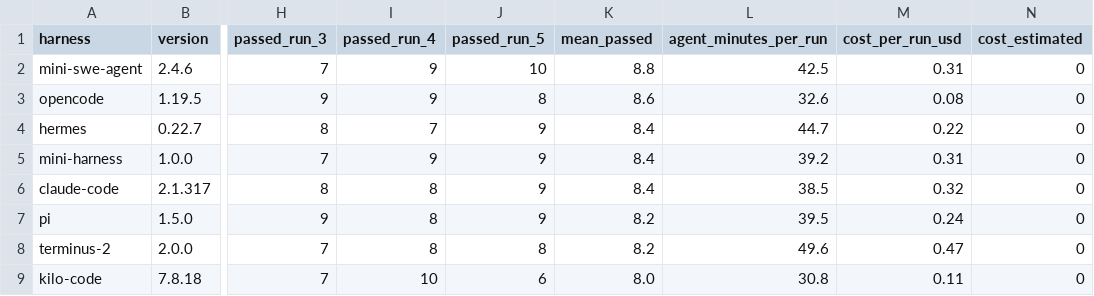
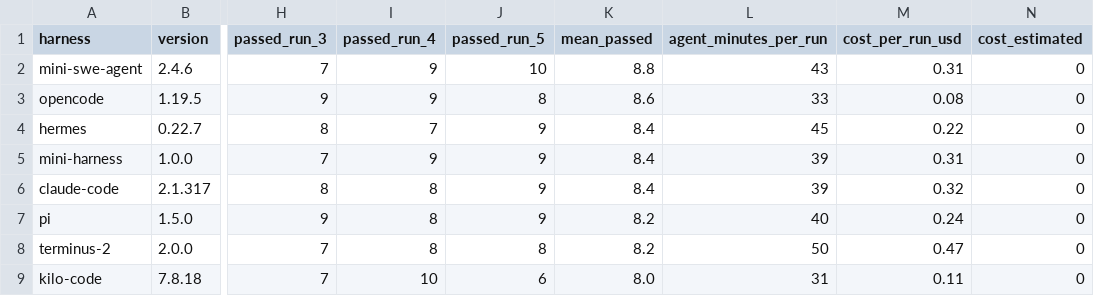
Before and after one commit to phuryn/mini-harness, a CSV file: benchmarks/terminal-bench-2.0-sample--deepseek-v4.1-flash-1017/summary.csv, drawn as a sheet; only a part is shown, gaps mark what is left out; the diff names each change by its address in the sheet, - before the commit and + after, or states it on an @@ line.

```diff
--- a/benchmarks/terminal-bench-2.0-sample--deepseek-v4.1-flash-1017/summary.csv
+++ b/benchmarks/terminal-bench-2.0-sample--deepseek-v4.1-flash-1017/summary.csv
-L2 (agent_minutes_per_run): 42.5
+L2 (agent_minutes_per_run): 43
-L3 (agent_minutes_per_run): 32.6
+L3 (agent_minutes_per_run): 33
-L4 (agent_minutes_per_run): 44.7
+L4 (agent_minutes_per_run): 45
-L5 (agent_minutes_per_run): 39.2
+L5 (agent_minutes_per_run): 39
-L6 (agent_minutes_per_run): 38.5
+L6 (agent_minutes_per_run): 39
-L7 (agent_minutes_per_run): 39.5
+L7 (agent_minutes_per_run): 40
-L8 (agent_minutes_per_run): 49.6
+L8 (agent_minutes_per_run): 50
-L9 (agent_minutes_per_run): 30.8
+L9 (agent_minutes_per_run): 31
```
Also changed, not shown: benchmarks/bug-hunt-bench--deepseek-v4.1-flash-1017/summary.csv, benchmarks/terminal-bench-2.0-sample--claude-haiku-5.5/summary.csv, 8 other files.
